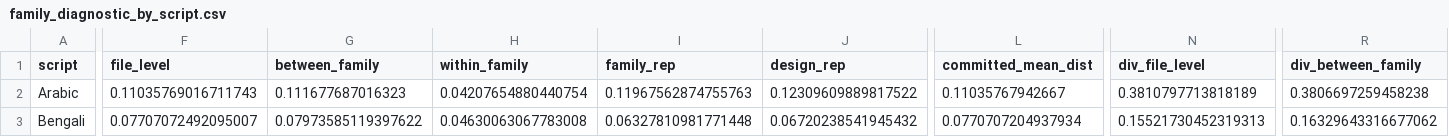
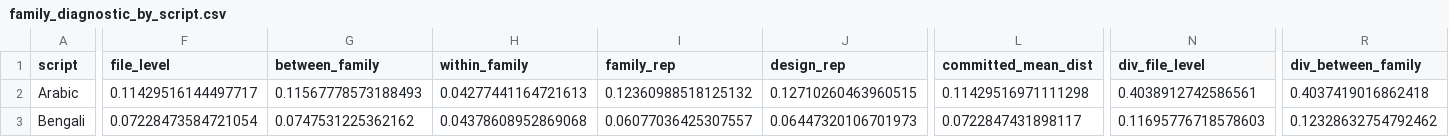
Before and after one commit to Aditya-Khadye/TheScriptGap, a CSV file: data/diagnostics/family_diagnostic_by_script.csv, drawn as a sheet; only a part is shown, gaps mark what is left out; the diff covers the shown part only; the diff names each change by its address in the sheet, - before the commit and + after, or states it on an @@ line.

```diff
--- a/data/diagnostics/family_diagnostic_by_script.csv
+++ b/data/diagnostics/family_diagnostic_by_script.csv
-F2 (file_level): 0.11035769016711743
+F2 (file_level): 0.11429516144497717
-G2 (between_family): 0.111677687016323
+G2 (between_family): 0.11567778573188493
-H2 (within_family): 0.04207654880440754
+H2 (within_family): 0.04277441164721613
-I2 (family_rep): 0.11967562874755763
+I2 (family_rep): 0.12360988518125132
-J2 (design_rep): 0.12309609889817522
+J2 (design_rep): 0.12710260463960515
-L2 (committed_mean_dist): 0.11035767942667
+L2 (committed_mean_dist): 0.11429516971111298
-N2 (div_file_level): 0.3810797713818189
+N2 (div_file_level): 0.4038912742586561
-R2 (div_between_family): 0.3806697259458238
+R2 (div_between_family): 0.4037419016862418
-F3 (file_level): 0.07707072492095007
+F3 (file_level): 0.07228473584721054
-G3 (between_family): 0.07973585119397622
+G3 (between_family): 0.0747531225362162
-H3 (within_family): 0.04630063067783008
+H3 (within_family): 0.04378608952869068
-I3 (family_rep): 0.06327810981771448
+I3 (family_rep): 0.06077036425307557
-J3 (design_rep): 0.06720238541945432
+J3 (design_rep): 0.06447320106701973
-L3 (committed_mean_dist): 0.0770707204937934
+L3 (committed_mean_dist): 0.0722847431898117
-N3 (div_file_level): 0.15521730452319313
+N3 (div_file_level): 0.11695776718578603
-R3 (div_between_family): 0.16329643316677062
+R3 (div_between_family): 0.12328632754792462
```
Also changed, not shown: 1 added row and 120 edited cells elsewhere in this file, data/diagnostics/family_diagnostic_summary.csv, data/diagnostics/family_representatives.csv, 17 other files.
